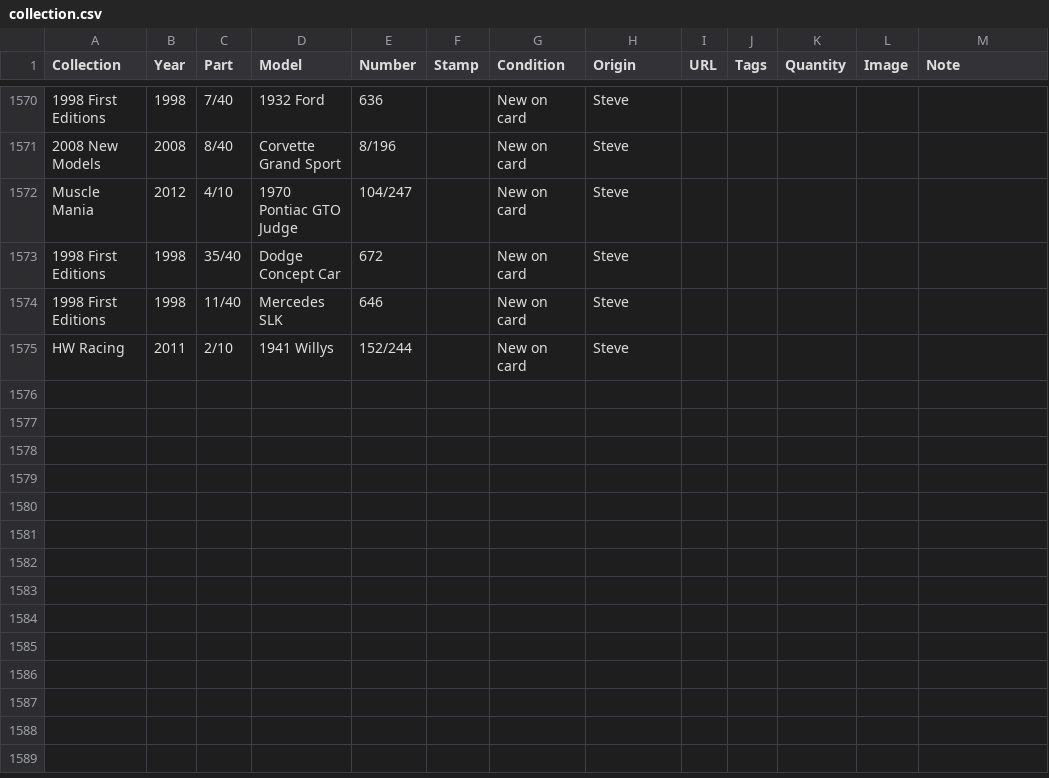
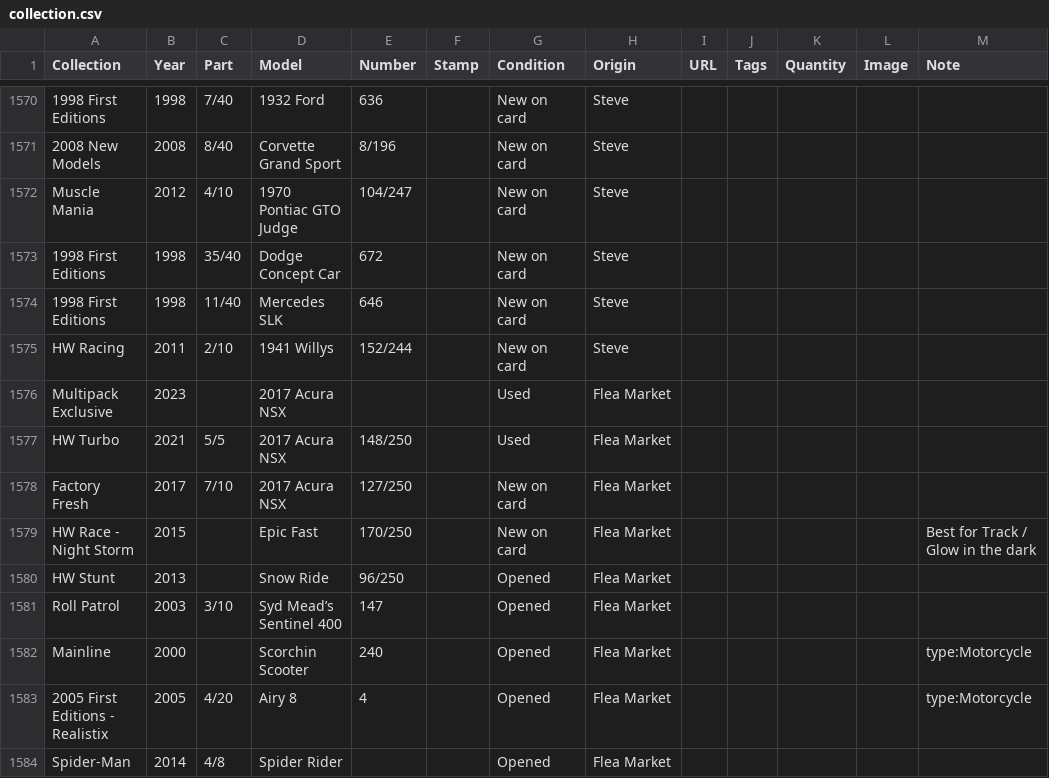
Before and after one commit to TotKindGott/totkindgott.GitHub.io, a CSV file: collection.csv, drawn as a sheet; only a part is shown, gaps mark what is left out.

Commit message:
collection update

```diff
--- a/collection.csv
+++ b/collection.csv
@@ -1575 +1575,10 @@ Muscle Mania,2012,4/10,1970 Pontiac GTO Judge,104/247,,New on card,Steve,,,,,
 HW Racing,2011,2/10,1941 Willys,152/244,,New on card,Steve,,,,,
+Multipack Exclusive,2023,,2017 Acura NSX,,,Used,Flea Market,,,,,
+HW Turbo,2021,5/5,2017 Acura NSX,148/250,,Used,Flea Market,,,,,
+Factory Fresh,2017,7/10,2017 Acura NSX,127/250,,New on card,Flea Market,,,,,
+HW Race - Night Storm,2015,,Epic Fast,170/250,,New on card,Flea Market,,,,,Best for Track / Glow in the dark
+HW Stunt,2013,,Snow Ride,96/250,,Opened,Flea Market,,,,,
+Roll Patrol,2003,3/10,Syd Mead’s Sentinel 400,147,,Opened,Flea Market,,,,,
+Mainline,2000,,Scorchin Scooter,240,,Opened,Flea Market,,,,,type:Motorcycle
+2005 First Editions - Realistix,2005,4/20,Airy 8,4,,Opened,Flea Market,,,,,type:Motorcycle
+Spider-Man,2014,4/8,Spider Rider,,,Opened,Flea Market,,,,,
```
Also changed, not shown: 11 other files.
